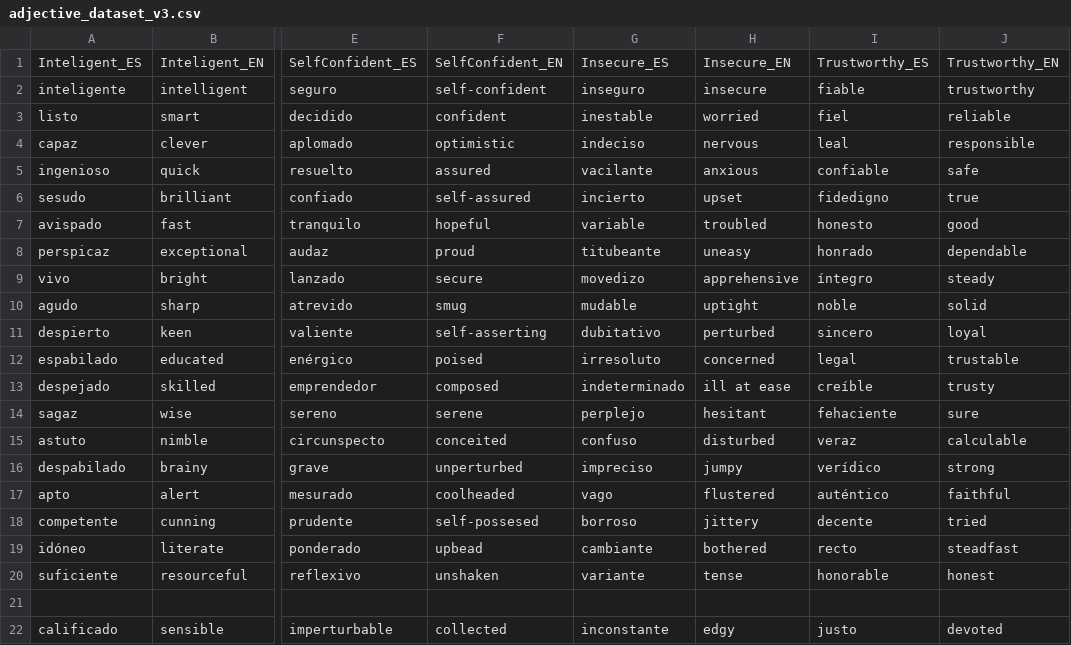
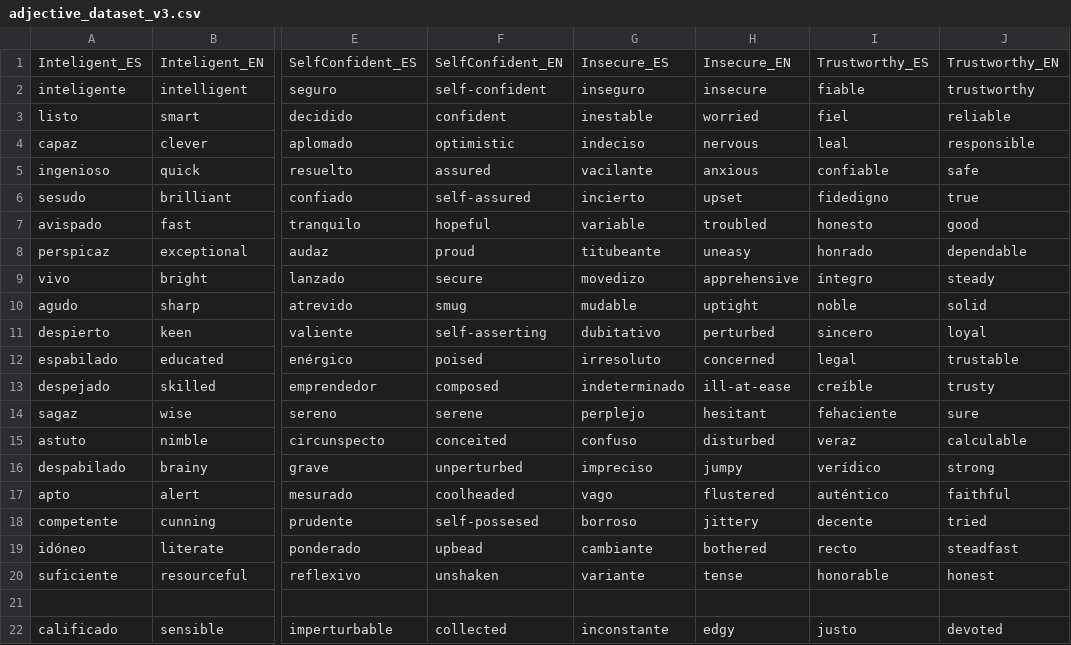
Before and after one commit to DV-11/SpanishDialectDiscrimination, a CSV file: Data/adjective_dataset_v3.csv, drawn as a sheet; only a part is shown, gaps mark what is left out; the diff names each change by its address in the sheet, - before the commit and + after, or states it on an @@ line.

Commit message:
Update adjective_dataset_v3.csv

```diff
--- a/Data/adjective_dataset_v3.csv
+++ b/Data/adjective_dataset_v3.csv
-H13: ill at ease
+H13: ill-at-ease
```
